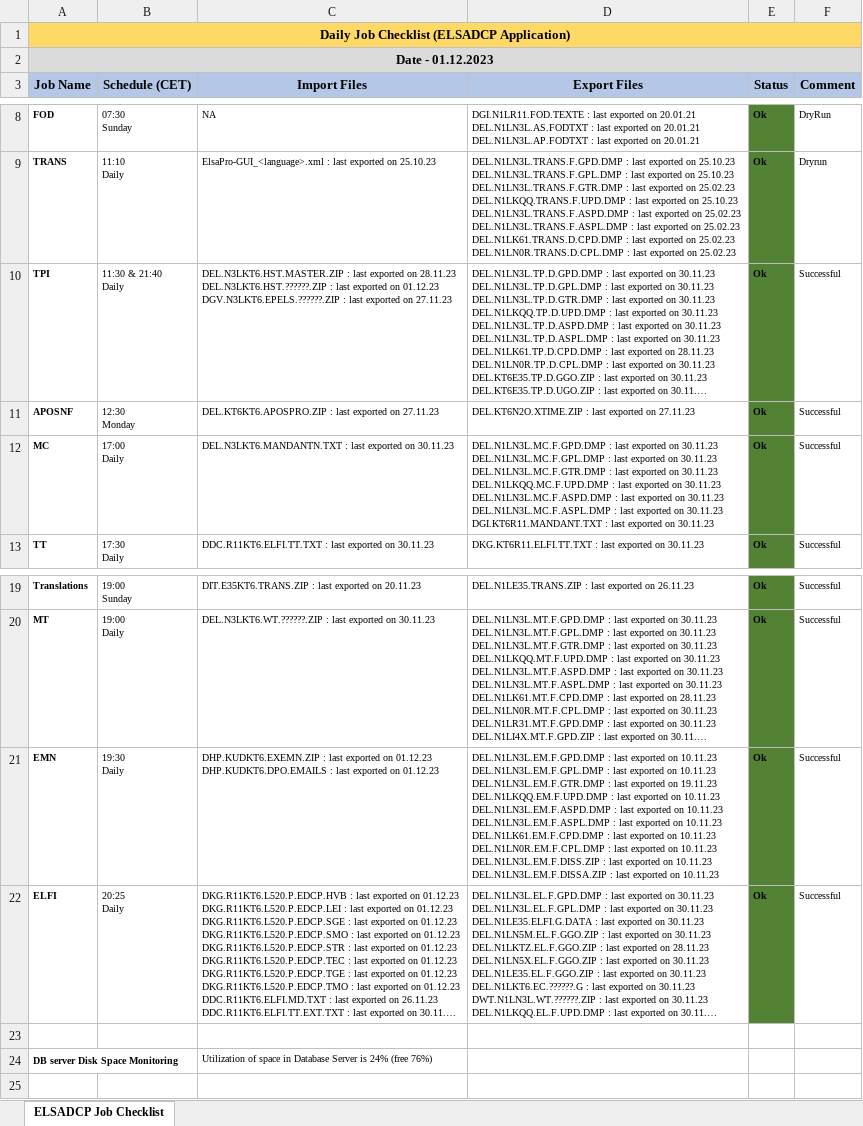
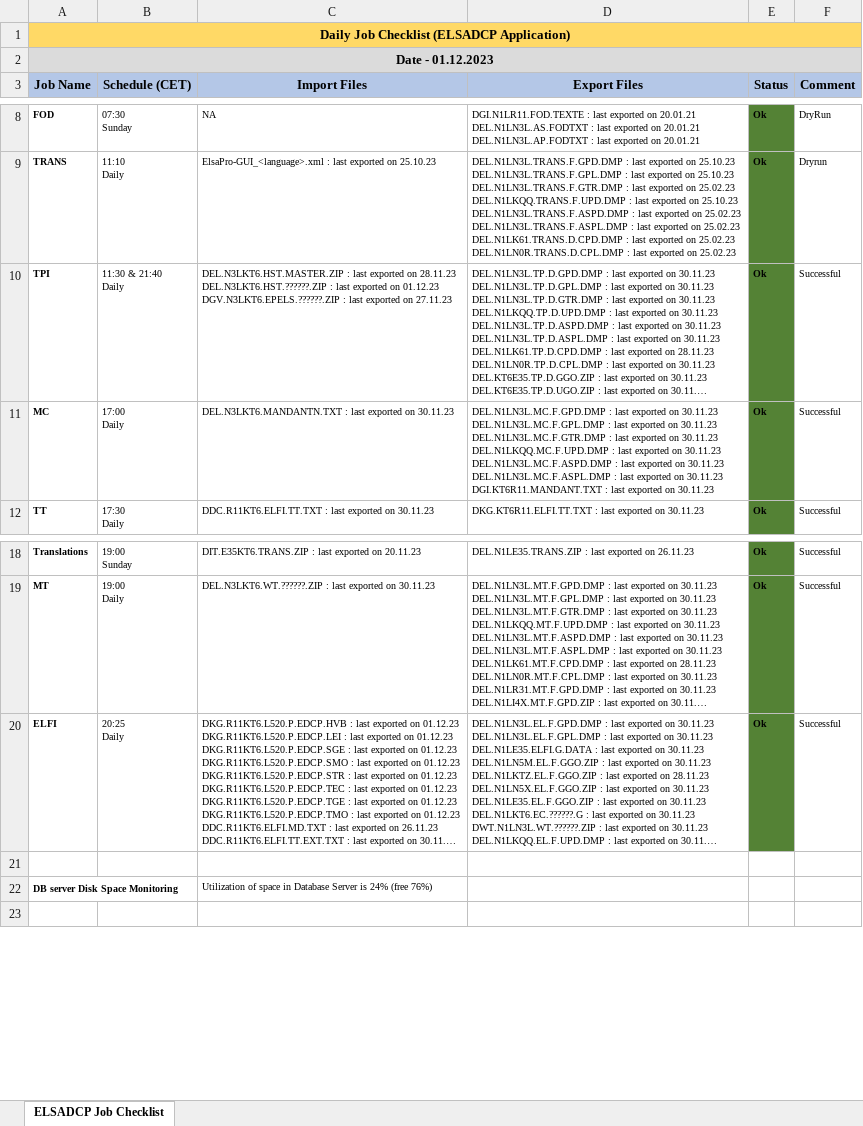
Before and after one commit to mayurcodify/Python_for_Begineers, an Excel workbook: Daily_Job_Checklist_ELSADCP.xlsx, sheet ELSADCP Job Checklist, drawn as a sheet; only a part is shown, gaps mark what is left out; long unchanged cells end in …; values as stored, in another font and other column widths than the file's, no borders; ↵ is a line break in a cell; the diff names each change by its address in the sheet, - before the commit and + after, or states it on an @@ line.

Commit message:
Add files via upload

```diff
--- a/Daily_Job_Checklist_ELSADCP.xlsx (sheet ELSADCP Job Checklist)
+++ b/Daily_Job_Checklist_ELSADCP.xlsx (sheet ELSADCP Job Checklist)
-row 11: APOSNF | 12:30 ↵ Monday | DEL.KT6KT6.APOSPRO.ZIP : last exported on 27.11.23 | DEL.KT6N2O.XTIME.ZIP : last exported on 27.11.23 | Ok | Successful
-row 21: EMN | 19:30 ↵ Daily | DHP.KUDKT6.EXEMN.ZIP : last exported on 01.12.23 ↵ DHP.KUDKT6.DPO.EMAILS : last exported on 01.12.23 | DEL.N1LN3L.EM.F.GPD.DMP : last exported on 10.11.23 ↵ DEL.N1LN3L.EM.F.GPL.DMP : last exported on 10.11.23 ↵ DEL.N1LN3L.EM.F.GTR.DMP : last exported on 19.11.23 ↵ DEL.N1LKQQ.EM.F.UPD.DMP : last exported on 10.11.23 ↵ DEL.N1LN3L.EM.F.ASPD.DMP : last exported on 10.11.23 ↵ DEL.N1LN3L.EM.F.ASPL.DMP : last exported on 10.11.23 ↵ DEL.N1LK61.EM.F.CPD.DMP : last exported on 10.11.23 ↵ DEL.N1LN0R.EM.F.CPL.DMP : last exported on 10.11.23 ↵ DEL.N1LN3L.EM.F.DISS.ZIP : last exported on 10.11.23 ↵ DEL.N1LN3L.EM.F.DISSA.ZIP : last exported on 10.11.23 | Ok | Successful
```
